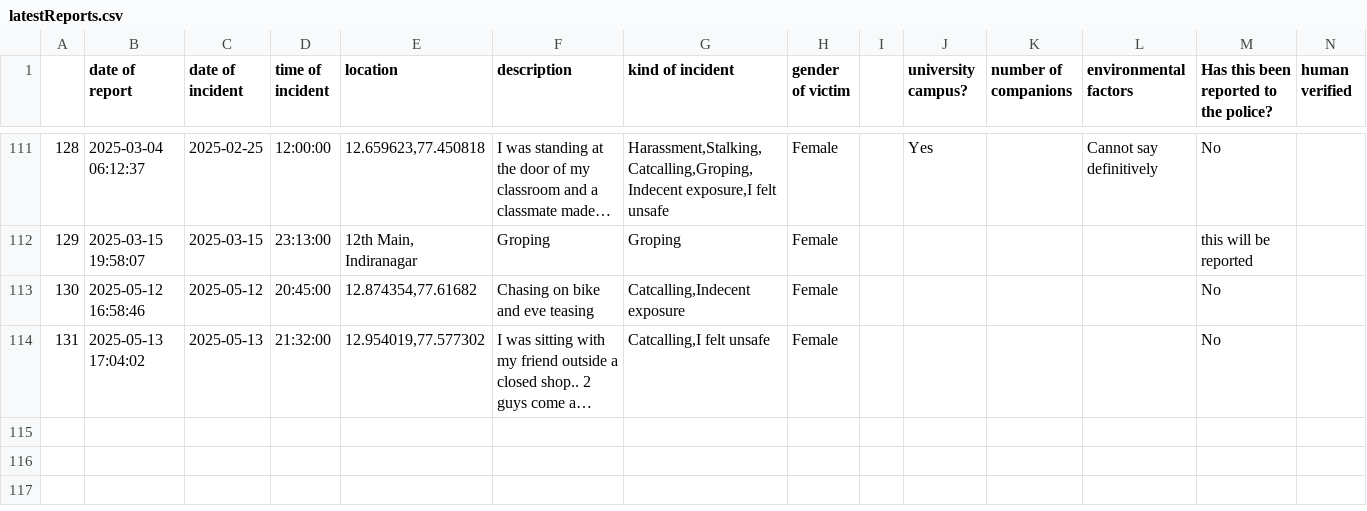
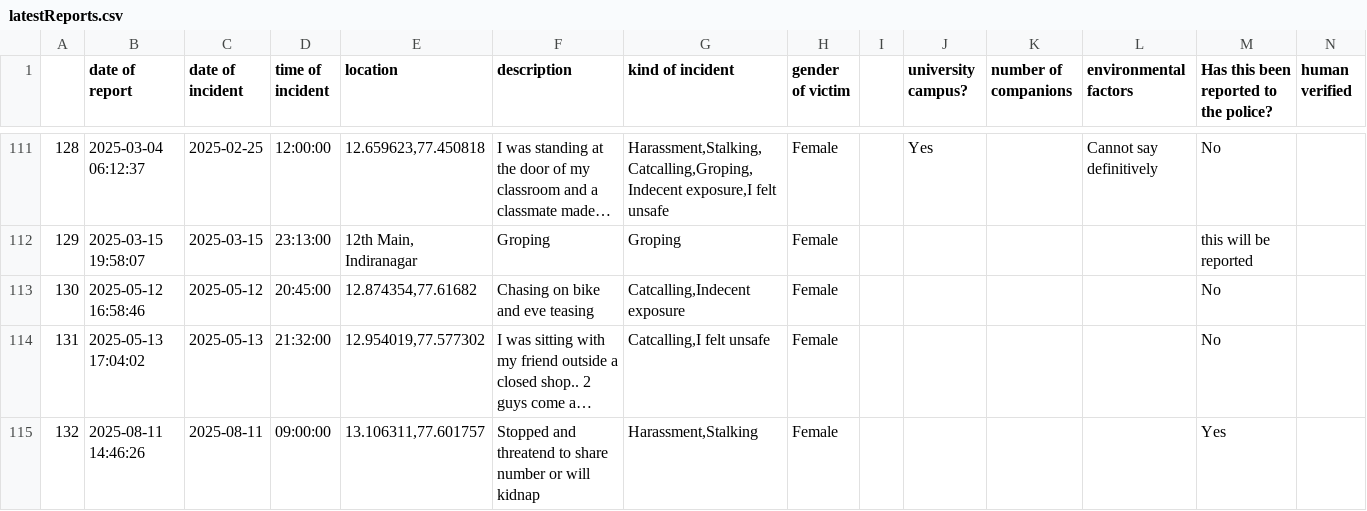
Before and after one commit to Safe-Yelli/Safe-Yelli, a CSV file: resources/assets/latestReports.csv, drawn as a sheet; only a part is shown, gaps mark what is left out; long unchanged cells end in …; the diff names each change by its address in the sheet, - before the commit and + after, or states it on an @@ line.

```diff
--- a/resources/assets/latestReports.csv
+++ b/resources/assets/latestReports.csv
+row 115: 132 | 2025-08-11 14:46:26 | 2025-08-11 | 09:00:00 | 13.106311,77.601757 | Stopped and threatend to share number or will kidnap | Harassment,Stalking | Female |  |  |  |  | Yes
```
Also changed, not shown: 4 other files.
